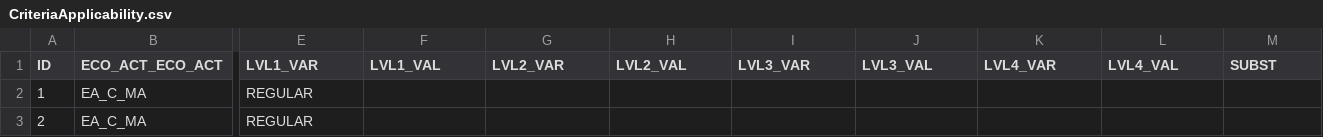
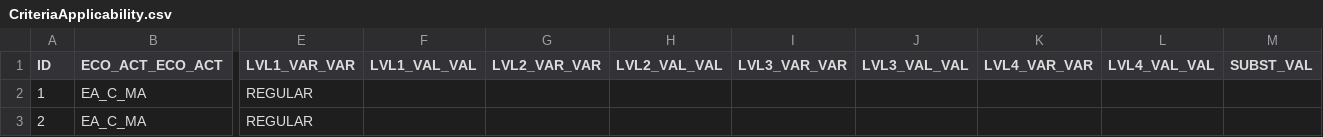
Before and after one commit to KamilCuper/SDFA, a CSV file: db/data/CriteriaApplicability.csv, drawn as a sheet; only a part is shown, gaps mark what is left out; the diff names each change by its address in the sheet, - before the commit and + after, or states it on an @@ line.

```diff
--- a/db/data/CriteriaApplicability.csv
+++ b/db/data/CriteriaApplicability.csv
-E1: LVL1_VAR
+E1: LVL1_VAR_VAR
-F1: LVL1_VAL
+F1: LVL1_VAL_VAL
-G1: LVL2_VAR
+G1: LVL2_VAR_VAR
-H1: LVL2_VAL
+H1: LVL2_VAL_VAL
-I1: LVL3_VAR
+I1: LVL3_VAR_VAR
-J1: LVL3_VAL
+J1: LVL3_VAL_VAL
-K1: LVL4_VAR
+K1: LVL4_VAR_VAR
-L1: LVL4_VAL
+L1: LVL4_VAL_VAL
-M1: SUBST
+M1: SUBST_VAL
```
Also changed, not shown: db/data/ScreeningCriteriaTemplate.csv, 7 other files.
